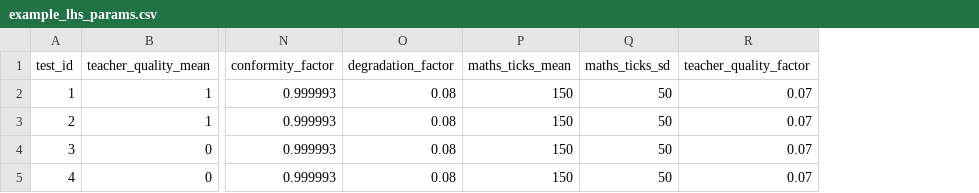
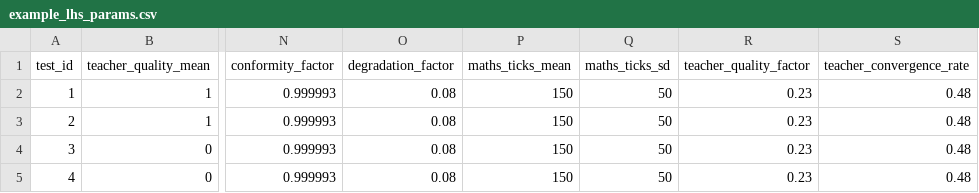
Before and after one commit to DurhamARC/classroom-abm, a CSV file: hamilton/parameter_input/example_lhs_params.csv, drawn as a sheet; only a part is shown, gaps mark what is left out; the diff names each change by its address in the sheet, - before the commit and + after, or states it on an @@ line.

Commit message:
Fix example LHS params file to include teacher convergence rate parameter

```diff
--- a/hamilton/parameter_input/example_lhs_params.csv
+++ b/hamilton/parameter_input/example_lhs_params.csv
+column S (teacher_convergence_rate), rows 2-5: all 0.48
-R2:R5 (teacher_quality_factor): 0.07
+R2:R5 (teacher_quality_factor): 0.23
```
